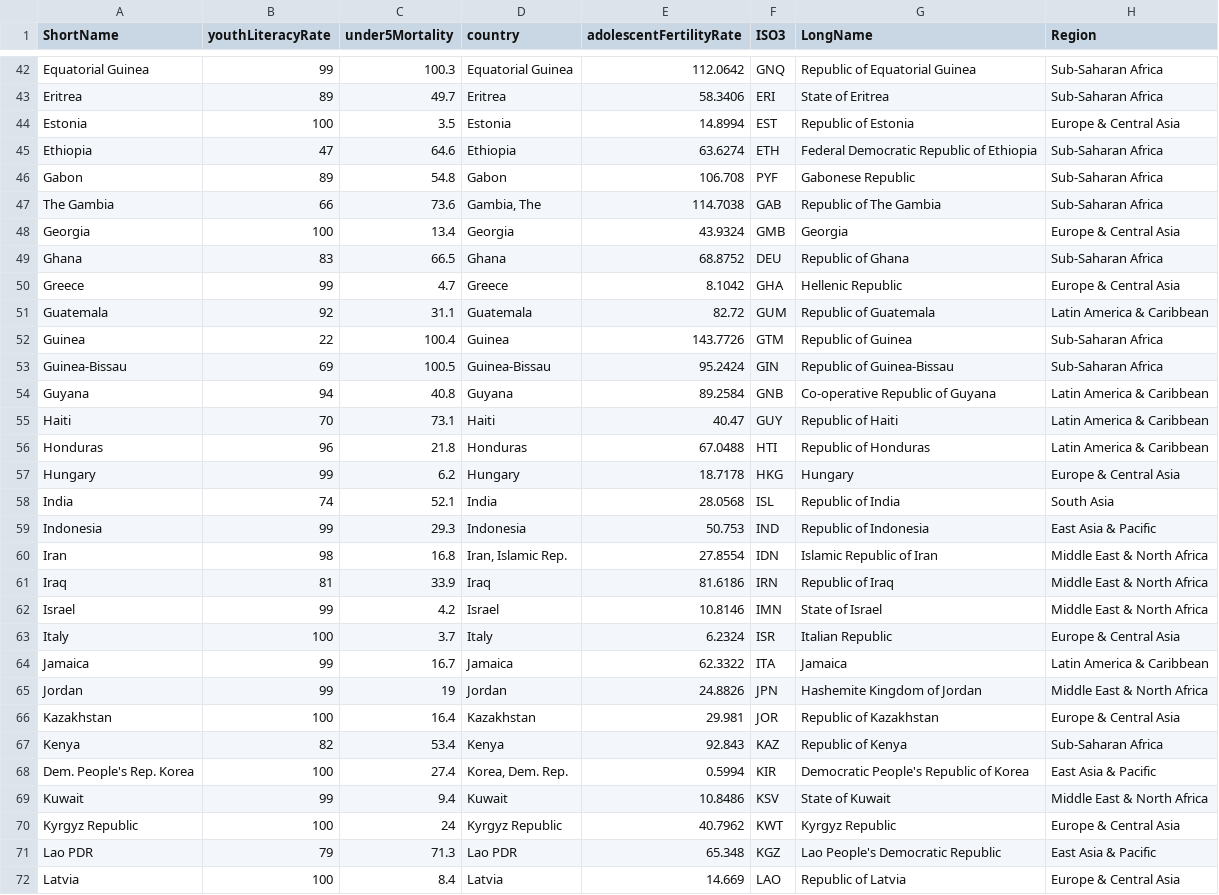
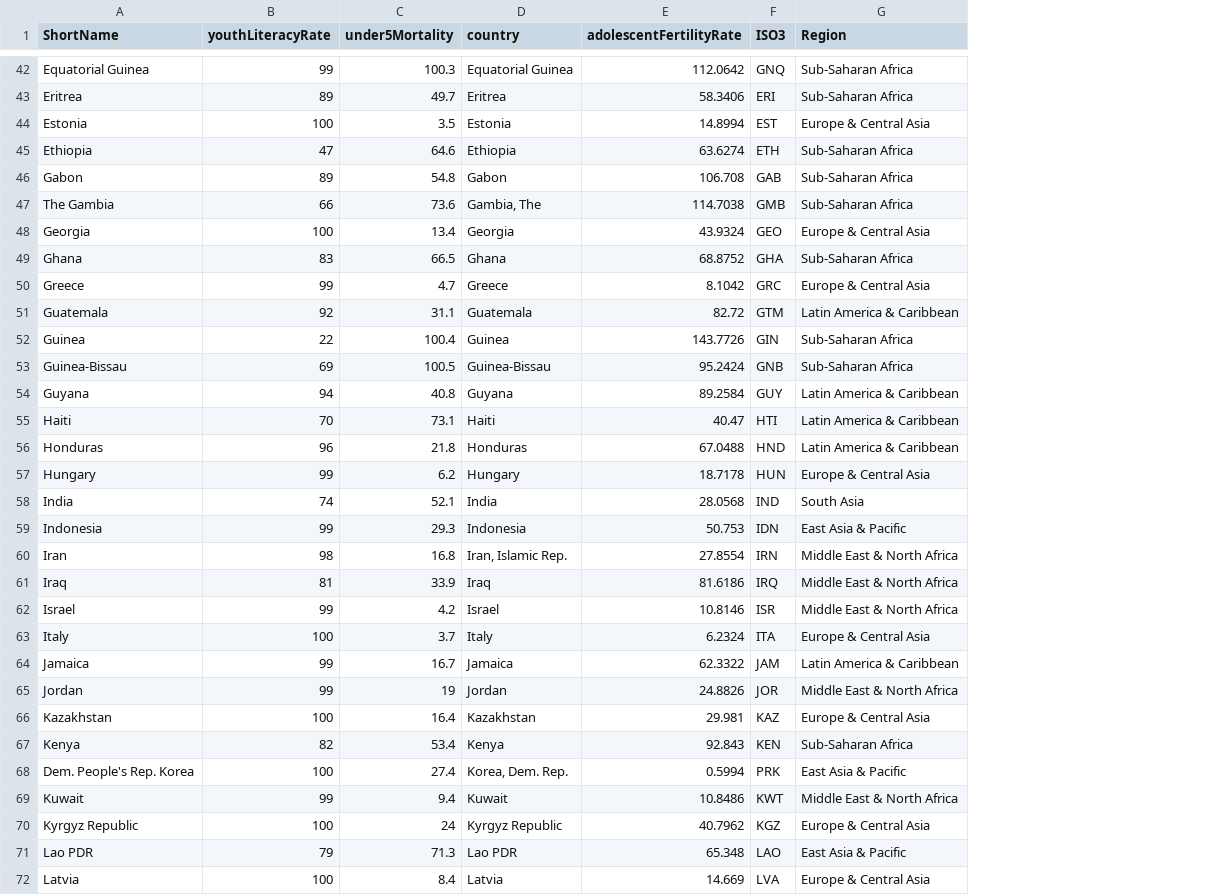
Before and after one commit to jowang0319/myProject, a CSV file: data/data2.csv, drawn as a sheet; only a part is shown, gaps mark what is left out; the diff covers the shown part only; the diff names each change by its address in the sheet, - before the commit and + after, or states it on an @@ line.

```diff
--- a/data/data2.csv
+++ b/data/data2.csv
-column G (LongName), rows 42-72: Republic of Equatorial Guinea | State of Eritrea | Republic of Estonia | Federal Democratic Republic of Ethiopia | Gabonese Republic | Republic of The Gambia | Georgia | Republic of Ghana | Hellenic Republic | Republic of Guatemala | Republic of Guinea | Republic of Guinea-Bissau | Co-operative Republic of Guyana | Republic of Haiti | Republic of Honduras | Hungary | Republic of India | Republic of Indonesia | Islamic Republic of Iran | Republic of Iraq | State of Israel | Italian Republic | Jamaica | Hashemite Kingdom of Jordan | Republic of Kazakhstan | Republic of Kenya | Democratic People's Republic of Korea | State of Kuwait | Kyrgyz Republic | Lao People's Democratic Republic | Republic of Latvia
-F46 (ISO3): PYF
+F46 (ISO3): GAB
-F47 (ISO3): GAB
+F47 (ISO3): GMB
-F48 (ISO3): GMB
+F48 (ISO3): GEO
-F49 (ISO3): DEU
+F49 (ISO3): GHA
-F50 (ISO3): GHA
+F50 (ISO3): GRC
-F51 (ISO3): GUM
+F51 (ISO3): GTM
-F52 (ISO3): GTM
+F52 (ISO3): GIN
-F53 (ISO3): GIN
+F53 (ISO3): GNB
-F54 (ISO3): GNB
+F54 (ISO3): GUY
-F55 (ISO3): GUY
+F55 (ISO3): HTI
-F56 (ISO3): HTI
+F56 (ISO3): HND
-F57 (ISO3): HKG
+F57 (ISO3): HUN
-F58 (ISO3): ISL
+F58 (ISO3): IND
-F59 (ISO3): IND
+F59 (ISO3): IDN
-F60 (ISO3): IDN
+F60 (ISO3): IRN
-F61 (ISO3): IRN
+F61 (ISO3): IRQ
-F62 (ISO3): IMN
+F62 (ISO3): ISR
-F63 (ISO3): ISR
+F63 (ISO3): ITA
-F64 (ISO3): ITA
+F64 (ISO3): JAM
-F65 (ISO3): JPN
+F65 (ISO3): JOR
-F66 (ISO3): JOR
+F66 (ISO3): KAZ
-F67 (ISO3): KAZ
+F67 (ISO3): KEN
-F68 (ISO3): KIR
+F68 (ISO3): PRK
-F69 (ISO3): KSV
+F69 (ISO3): KWT
-F70 (ISO3): KWT
+F70 (ISO3): KGZ
-F71 (ISO3): KGZ
+F71 (ISO3): LAO
-F72 (ISO3): LAO
+F72 (ISO3): LVA
```
Also changed, not shown: 75 edited cells elsewhere in this file, data/data.csv, 3 other files.
